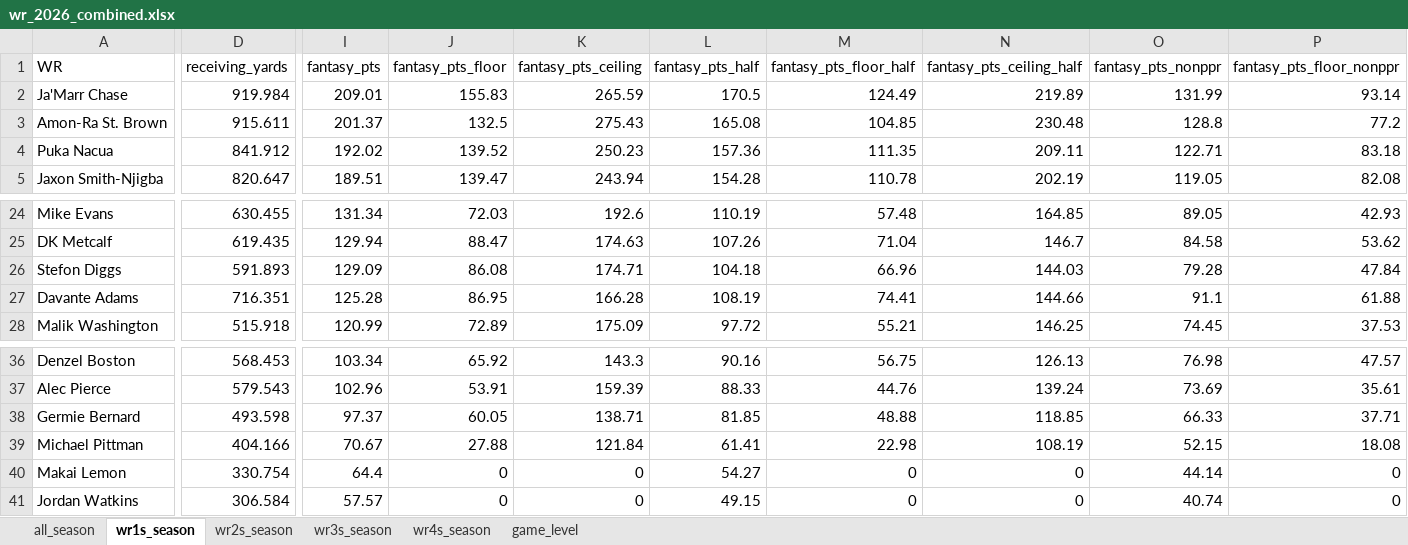
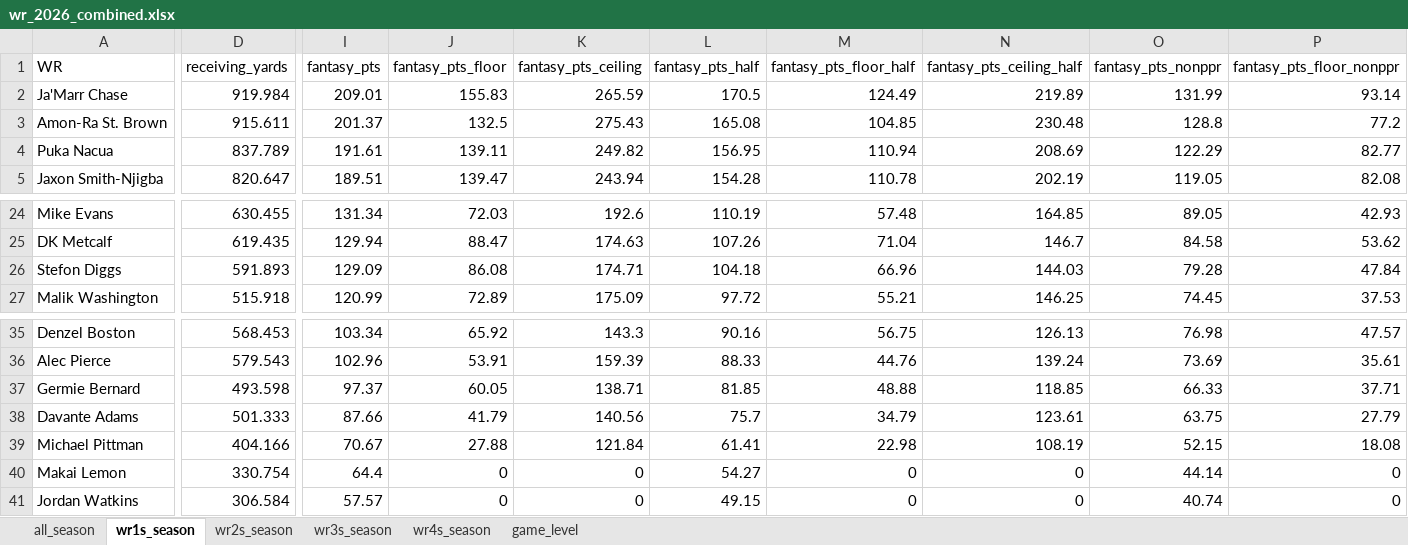
Before and after one commit to egomaniacsfantasy/lineup-lab, an Excel workbook: projections/wr_2026_combined.xlsx, sheet wr1s_season, drawn as a sheet; only a part is shown, gaps mark what is left out; values as stored, in another font and other column widths than the file's, no borders; removed rows and columns are numbered as before the commit, all else as after; rows hold the shown columns only; the diff covers the shown part only; the diff names each change by its address in the sheet, - before the commit and + after, or states it on an @@ line.

```diff
--- a/projections/wr_2026_combined.xlsx (sheet wr1s_season)
+++ b/projections/wr_2026_combined.xlsx (sheet wr1s_season)
-D4 (receiving_yards): 841.912
+D4 (receiving_yards): 837.789
-I4 (fantasy_pts): 192.02
+I4 (fantasy_pts): 191.61
-J4 (fantasy_pts_floor): 139.52
+J4 (fantasy_pts_floor): 139.11
-K4 (fantasy_pts_ceiling): 250.23
+K4 (fantasy_pts_ceiling): 249.82
-L4 (fantasy_pts_half): 157.36
+L4 (fantasy_pts_half): 156.95
-M4 (fantasy_pts_floor_half): 111.35
+M4 (fantasy_pts_floor_half): 110.94
-N4 (fantasy_pts_ceiling_half): 209.11
+N4 (fantasy_pts_ceiling_half): 208.69
-O4 (fantasy_pts_nonppr): 122.71
+O4 (fantasy_pts_nonppr): 122.29
-P4 (fantasy_pts_floor_nonppr): 83.18
+P4 (fantasy_pts_floor_nonppr): 82.77
-row 27: Davante Adams | 716.351 | 125.28 | 86.95 | 166.28 | 108.19 | 74.41 | 144.66 | 91.1 | 61.88
+row 38: Davante Adams | 501.333 | 87.66 | 41.79 | 140.56 | 75.7 | 34.79 | 123.61 | 63.75 | 27.79
```
Also changed, not shown: 2 edited cells elsewhere in this sheet, sheet game_level, sheet all_season, sheet wr4s_season, sheet wr3s_season.
